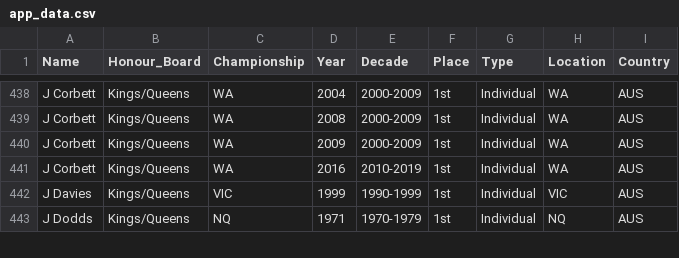
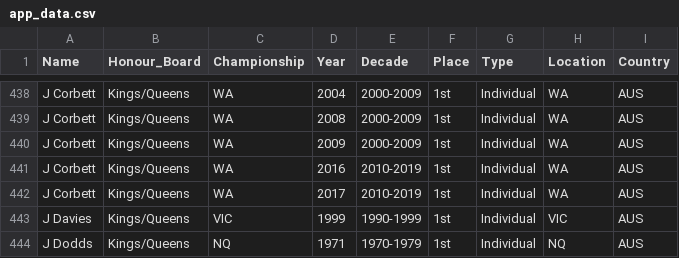
Before and after one commit to Trentham3269/shinyHonourBoard, a CSV file: data/app_data.csv, drawn as a sheet; only a part is shown, gaps mark what is left out; the diff names each change by its address in the sheet, - before the commit and + after, or states it on an @@ line.

Commit message:
Update post WA Queens

```diff
--- a/data/app_data.csv
+++ b/data/app_data.csv
+row 442: J Corbett | Kings/Queens | WA | 2017 | 2010-2019 | 1st | Individual | WA | AUS
```
Also changed, not shown: 1 other file.
